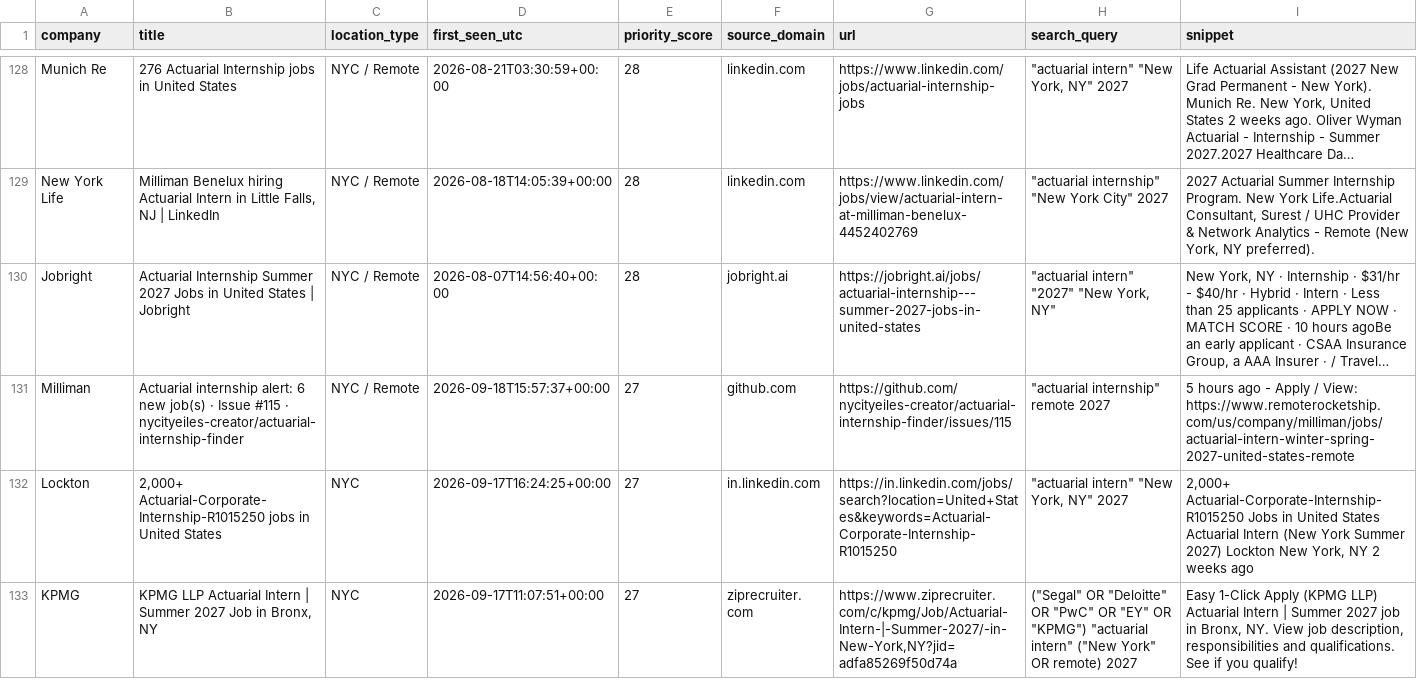
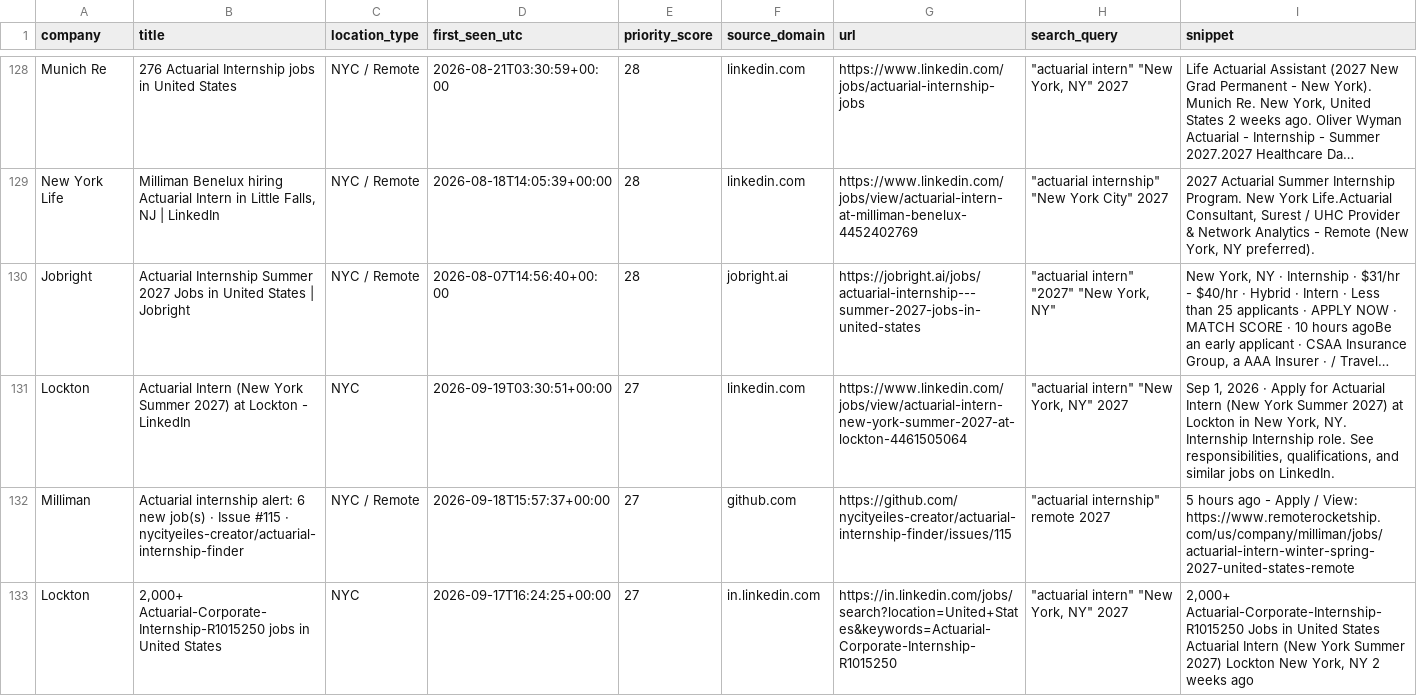
Before and after one commit to nycityeiles-creator/actuarial-internship-finder, a CSV file: jobs.csv, drawn as a sheet; only a part is shown, gaps mark what is left out; the shorter side is filled out with more unchanged rows; long unchanged cells end in …; the diff covers the shown part only; the diff names each change by its address in the sheet, - before the commit and + after, or states it on an @@ line.

```diff
--- a/jobs.csv
+++ b/jobs.csv
+row 131: Lockton | Actuarial Intern (New York Summer 2027) at Lockton - LinkedIn | NYC | 2026-09-19T03:30:51+00:00 | 27 | linkedin.com | https://www.linkedin.com/jobs/view/actuarial-intern-new-york-summer-2027-at-lockton-4461505064 | "actuarial intern" "New York, NY" 2027 | Sep 1, 2026 · Apply for Actuarial Intern (New York Summer 2027) at Lockton in New York, NY. Internship Internship role. See responsibilities, qualifications, and similar jobs on LinkedIn.
```
Also changed, not shown: 2 added rows elsewhere in this file.
